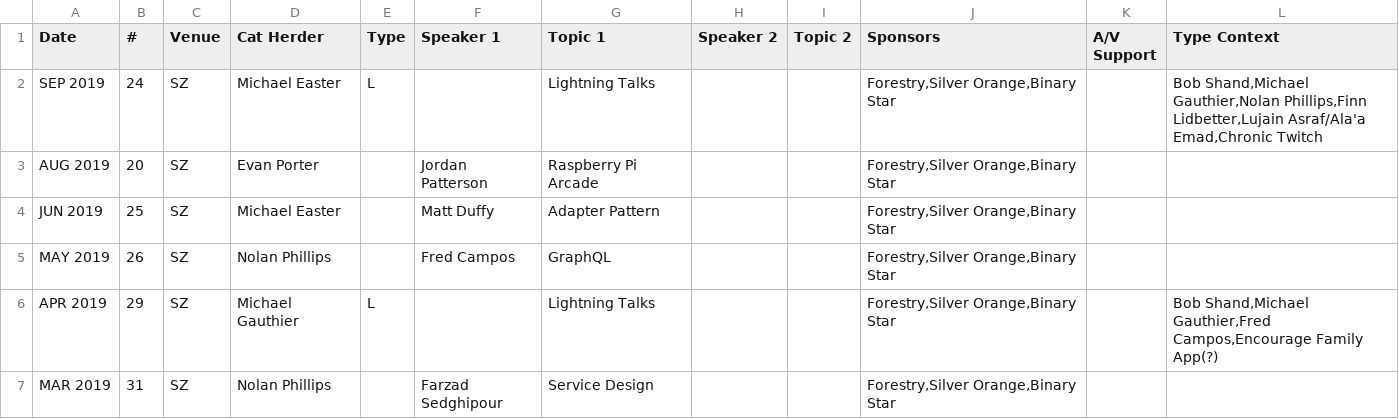
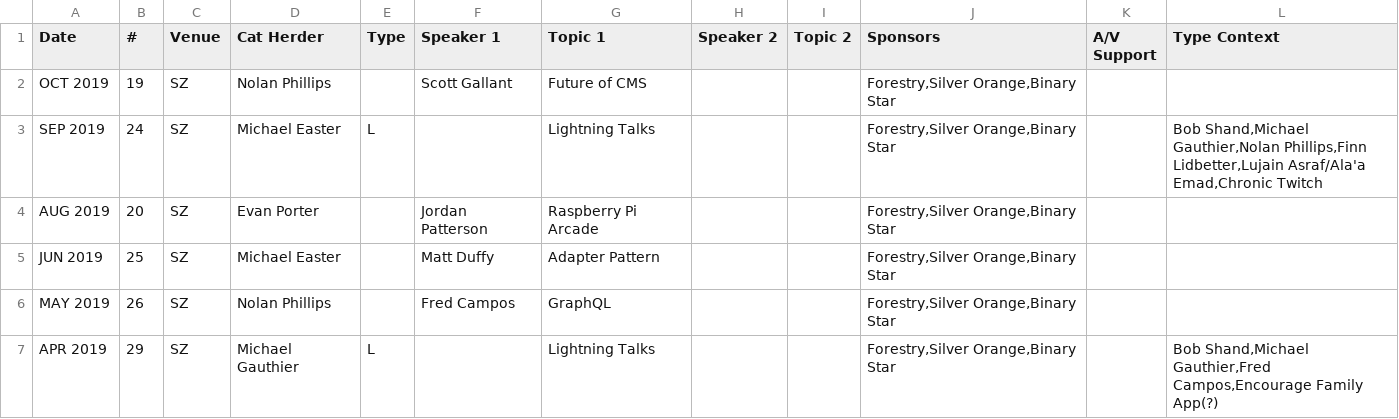
Before and after one commit to peidevs/Event_Resources, a CSV file: MeetUps_v2.csv, drawn as a sheet; only a part is shown; the shorter side is filled out with more unchanged rows; the diff names each change by its address in the sheet, - before the commit and + after, or states it on an @@ line.

```diff
--- a/MeetUps_v2.csv
+++ b/MeetUps_v2.csv
+row 2: OCT 2019 | 19 | SZ | Nolan Phillips |  | Scott Gallant | Future of CMS |  |  | Forestry,Silver Orange,Binary Star
```
Also changed, not shown: 1 other file.
